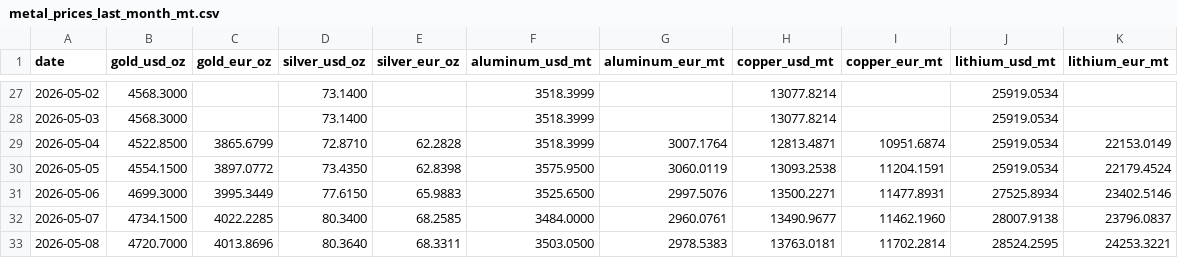
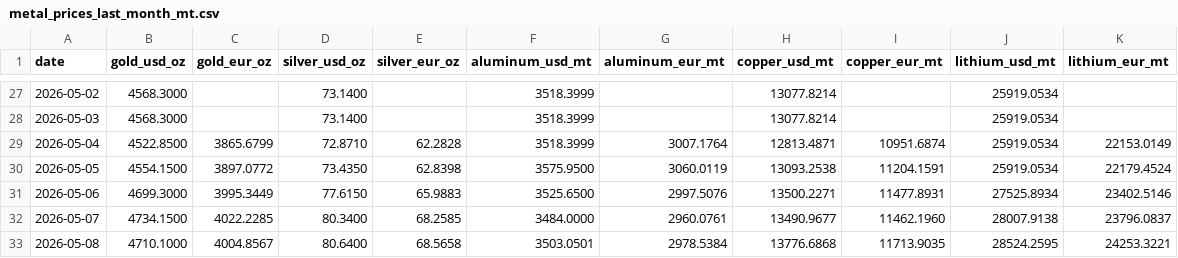
Before and after one commit to aojald/metalprice, a CSV file: metal_prices_last_month_mt.csv, drawn as a sheet; only a part is shown, gaps mark what is left out.

Commit message:
chore: refresh metals data

```diff
--- a/metal_prices_last_month_mt.csv
+++ b/metal_prices_last_month_mt.csv
@@ -32,2 +32,2 @@ date,gold_usd_oz,gold_eur_oz,silver_usd_oz,silver_eur_oz,aluminum_usd_mt,aluminu
 2026-05-07,4734.1500,4022.2285,80.3400,68.2585,3484.0000,2960.0761,13490.9677,11462.1960,28007.9138,23796.0837
-2026-05-08,4720.7000,4013.8696,80.3640,68.3311,3503.0500,2978.5383,13763.0181,11702.2814,28524.2595,24253.3221
+2026-05-08,4710.1000,4004.8567,80.6400,68.5658,3503.0501,2978.5384,13776.6868,11713.9035,28524.2595,24253.3221
```
Also changed, not shown: metal_prices_source_mt.csv, 1 other file.
